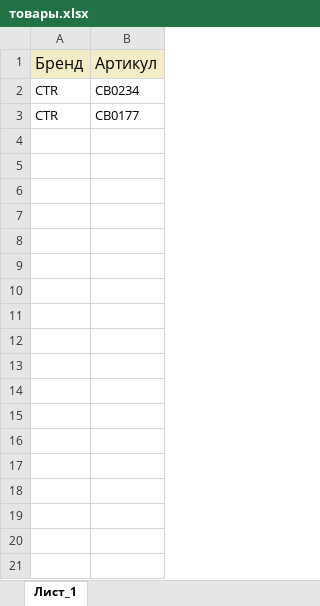
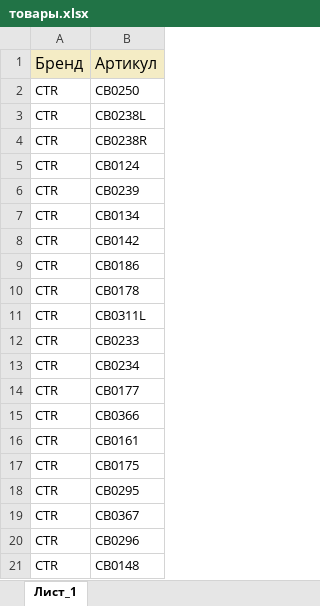
Before and after one commit to samloik/hyperauto-parser, an Excel workbook: товары.xlsx, sheet Лист_1, drawn as a sheet; only a part is shown; values as stored, in another font and other column widths than the file's, no borders; the diff covers the shown part only; the diff names each change by its address in the sheet, - before the commit and + after, or states it on an @@ line.

```diff
--- a/товары.xlsx (sheet Лист_1)
+++ b/товары.xlsx (sheet Лист_1)
+row 2: CTR | CB0250
+row 3: CTR | CB0238L
+row 4: CTR | CB0238R
+row 5: CTR | CB0124
+row 6: CTR | CB0239
+row 7: CTR | CB0134
+row 8: CTR | CB0142
+row 9: CTR | CB0186
+row 10: CTR | CB0178
+row 11: CTR | CB0311L
+row 12: CTR | CB0233
+row 15: CTR | CB0366
+row 16: CTR | CB0161
+row 17: CTR | CB0175
+row 18: CTR | CB0295
+row 19: CTR | CB0367
+row 20: CTR | CB0296
+row 21: CTR | CB0148
```
Also changed, not shown: 224 added rows elsewhere in this sheet, 1 other file.
